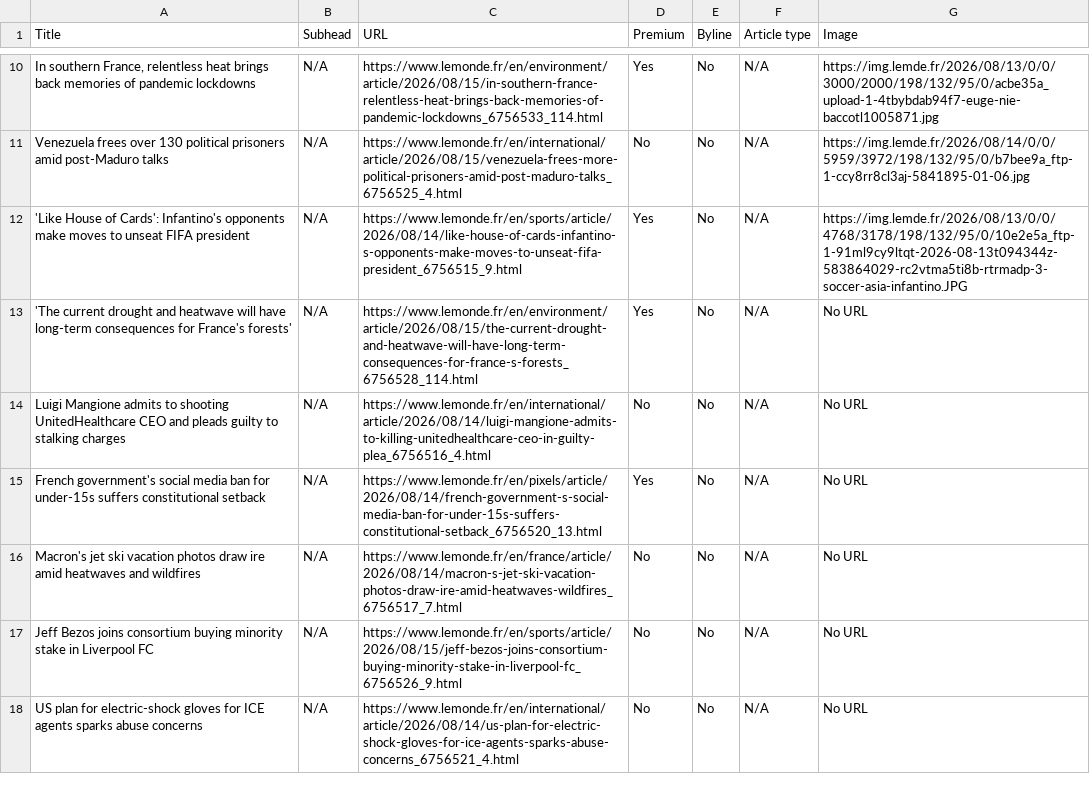
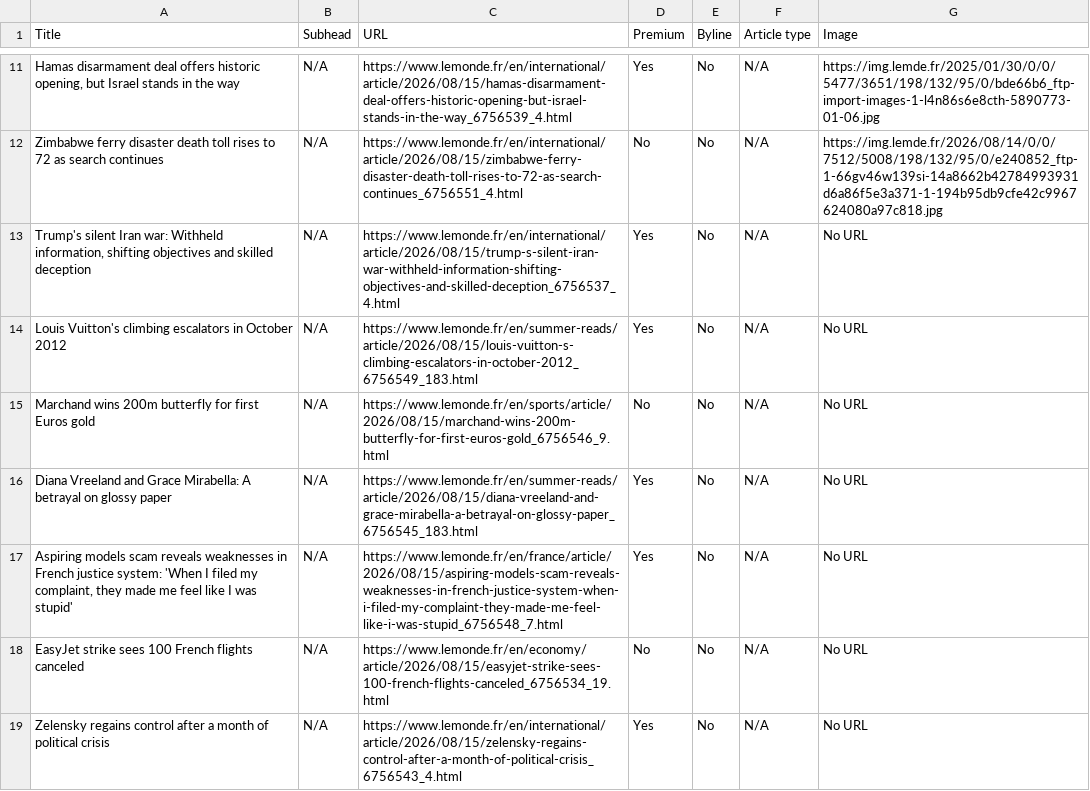
Before and after one commit to ChrisCaurla/07-homework-Le_Monde, a CSV file: Le_Monde-Auto_update.csv, drawn as a sheet; only a part is shown, gaps mark what is left out; addresses are those after the commit; the diff covers the shown part only; the diff names each change by its address in the sheet, - before the commit and + after, or states it on an @@ line.

```diff
--- a/Le_Monde-Auto_update.csv
+++ b/Le_Monde-Auto_update.csv
-A11 (Title): In southern France, relentless heat brings back memories of pandemic lockdowns
+A11 (Title): Hamas disarmament deal offers historic opening, but Israel stands in the way
-C11 (URL): https://www.lemonde.fr/en/environment/article/2026/08/15/in-southern-france-relentless-heat-brings-back-memories-of-pandemic-lockdowns_6756533_114.html
+C11 (URL): https://www.lemonde.fr/en/international/article/2026/08/15/hamas-disarmament-deal-offers-historic-opening-but-israel-stands-in-the-way_6756539_4.html
-G11 (Image): https://img.lemde.fr/2026/08/13/0/0/3000/2000/198/132/95/0/acbe35a_upload-1-4tbybdab94f7-euge-nie-baccotl1005871.jpg
+G11 (Image): https://img.lemde.fr/2025/01/30/0/0/5477/3651/198/132/95/0/bde66b6_ftp-import-images-1-l4n86s6e8cth-5890773-01-06.jpg
-A12 (Title): Venezuela frees over 130 political prisoners amid post-Maduro talks
+A12 (Title): Zimbabwe ferry disaster death toll rises to 72 as search continues
-C12 (URL): https://www.lemonde.fr/en/international/article/2026/08/15/venezuela-frees-more-political-prisoners-amid-post-maduro-talks_6756525_4.html
+C12 (URL): https://www.lemonde.fr/en/international/article/2026/08/15/zimbabwe-ferry-disaster-death-toll-rises-to-72-as-search-continues_6756551_4.html
-G12 (Image): https://img.lemde.fr/2026/08/14/0/0/5959/3972/198/132/95/0/b7bee9a_ftp-1-ccy8rr8cl3aj-5841895-01-06.jpg
+G12 (Image): https://img.lemde.fr/2026/08/14/0/0/7512/5008/198/132/95/0/e240852_ftp-1-66gv46w139si-14a8662b42784993931d6a86f5e3a371-1-194b95db9cfe42c9967624080a97c818.jpg
-A13 (Title): 'Like House of Cards': Infantino's opponents make moves to unseat FIFA president
+A13 (Title): Trump's silent Iran war: Withheld information, shifting objectives and skilled deception
-C13 (URL): https://www.lemonde.fr/en/sports/article/2026/08/14/like-house-of-cards-infantino-s-opponents-make-moves-to-unseat-fifa-president_6756515_9.html
+C13 (URL): https://www.lemonde.fr/en/international/article/2026/08/15/trump-s-silent-iran-war-withheld-information-shifting-objectives-and-skilled-deception_6756537_4.html
-G13 (Image): https://img.lemde.fr/2026/08/13/0/0/4768/3178/198/132/95/0/10e2e5a_ftp-1-91ml9cy9ltqt-2026-08-13t094344z-583864029-rc2vtma5ti8b-rtrmadp-3-soccer-asia-infantino.JPG
+G13 (Image): No URL
-A14 (Title): 'The current drought and heatwave will have long-term consequences for France's forests'
+A14 (Title): Louis Vuitton's climbing escalators in October 2012
-C14 (URL): https://www.lemonde.fr/en/environment/article/2026/08/15/the-current-drought-and-heatwave-will-have-long-term-consequences-for-france-s-forests_6756528_114.html
+C14 (URL): https://www.lemonde.fr/en/summer-reads/article/2026/08/15/louis-vuitton-s-climbing-escalators-in-october-2012_6756549_183.html
-A15 (Title): Luigi Mangione admits to shooting UnitedHealthcare CEO and pleads guilty to stalking charges
+A15 (Title): Marchand wins 200m butterfly for first Euros gold
-C15 (URL): https://www.lemonde.fr/en/international/article/2026/08/14/luigi-mangione-admits-to-killing-unitedhealthcare-ceo-in-guilty-plea_6756516_4.html
+C15 (URL): https://www.lemonde.fr/en/sports/article/2026/08/15/marchand-wins-200m-butterfly-for-first-euros-gold_6756546_9.html
-A16 (Title): French government's social media ban for under-15s suffers constitutional setback
+A16 (Title): Diana Vreeland and Grace Mirabella: A betrayal on glossy paper
-C16 (URL): https://www.lemonde.fr/en/pixels/article/2026/08/14/french-government-s-social-media-ban-for-under-15s-suffers-constitutional-setback_6756520_13.html
+C16 (URL): https://www.lemonde.fr/en/summer-reads/article/2026/08/15/diana-vreeland-and-grace-mirabella-a-betrayal-on-glossy-paper_6756545_183.html
-A17 (Title): Macron's jet ski vacation photos draw ire amid heatwaves and wildfires
+A17 (Title): Aspiring models scam reveals weaknesses in French justice system: 'When I filed my complaint, they made me feel like I was stupid'
-C17 (URL): https://www.lemonde.fr/en/france/article/2026/08/14/macron-s-jet-ski-vacation-photos-draw-ire-amid-heatwaves-wildfires_6756517_7.html
+C17 (URL): https://www.lemonde.fr/en/france/article/2026/08/15/aspiring-models-scam-reveals-weaknesses-in-french-justice-system-when-i-filed-my-complaint-they-made-me-feel-like-i-was-stupid_6756548_7.html
-D17 (Premium): No
+D17 (Premium): Yes
-A18 (Title): Jeff Bezos joins consortium buying minority stake in Liverpool FC
+A18 (Title): EasyJet strike sees 100 French flights canceled
-C18 (URL): https://www.lemonde.fr/en/sports/article/2026/08/15/jeff-bezos-joins-consortium-buying-minority-stake-in-liverpool-fc_6756526_9.html
+C18 (URL): https://www.lemonde.fr/en/economy/article/2026/08/15/easyjet-strike-sees-100-french-flights-canceled_6756534_19.html
-A19 (Title): US plan for electric-shock gloves for ICE agents sparks abuse concerns
+A19 (Title): Zelensky regains control after a month of political crisis
-C19 (URL): https://www.lemonde.fr/en/international/article/2026/08/14/us-plan-for-electric-shock-gloves-for-ice-agents-sparks-abuse-concerns_6756521_4.html
+C19 (URL): https://www.lemonde.fr/en/international/article/2026/08/15/zelensky-regains-control-after-a-month-of-political-crisis_6756543_4.html
-D19 (Premium): No
+D19 (Premium): Yes
```
Also changed, not shown: 3 added rows, 3 removed rows and 31 edited cells elsewhere in this file.
